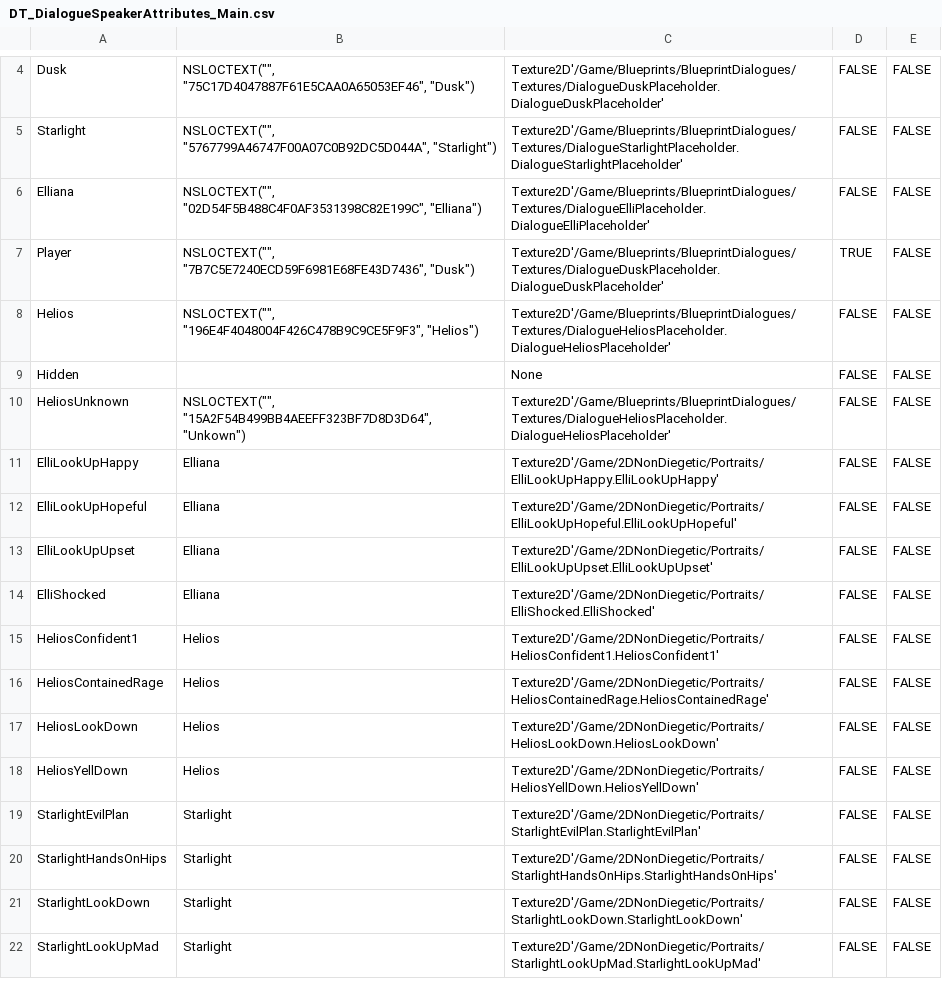
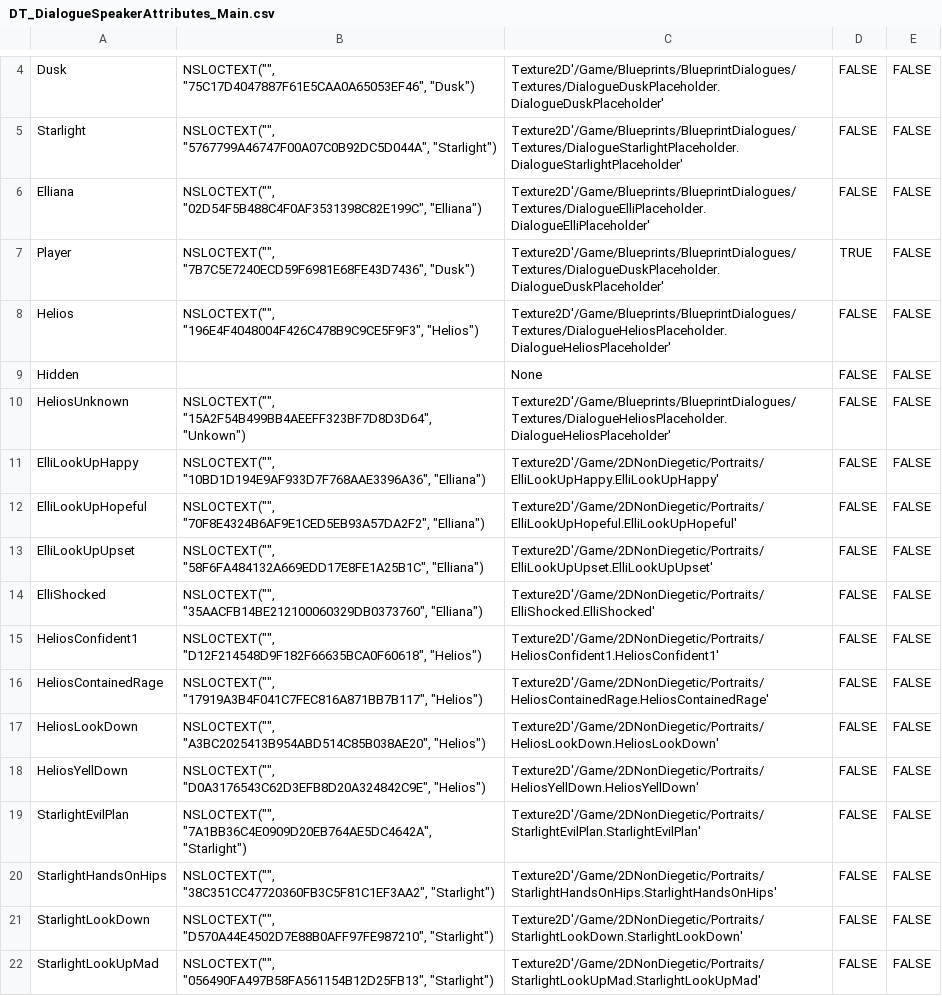
Before and after one commit to lms7898/ChildrenAmongGiants, a CSV file: WhisperOfALullaby4.12/Content/Blueprints/BlueprintDialogues/Data/BPC_Characteristics/DT_DialogueSpeakerAttributes_Main.csv, drawn as a sheet; only a part is shown, gaps mark what is left out.

```diff
--- a/WhisperOfALullaby4.12/Content/Blueprints/BlueprintDialogues/Data/BPC_Characteristics/DT_DialogueSpeakerAttributes_Main.csv
+++ b/WhisperOfALullaby4.12/Content/Blueprints/BlueprintDialogues/Data/BPC_Characteristics/DT_DialogueSpeakerAttributes_Main.csv
@@ -10,13 +10,13 @@ Hidden,,None,FALSE,FALSE
 HeliosUnknown,"NSLOCTEXT("""", ""15A2F54B499BB4AEEFF323BF7D8D3D64"", ""Unkown"")",Texture2D'/Game/Blueprints/BlueprintDialogues/Textures/DialogueHeliosPlaceholder.DialogueHeliosPlaceholder',FALSE,FALSE
-ElliLookUpHappy,Elliana,Texture2D'/Game/2DNonDiegetic/Portraits/ElliLookUpHappy.ElliLookUpHappy',FALSE,FALSE
-ElliLookUpHopeful,Elliana,Texture2D'/Game/2DNonDiegetic/Portraits/ElliLookUpHopeful.ElliLookUpHopeful',FALSE,FALSE
-ElliLookUpUpset,Elliana,Texture2D'/Game/2DNonDiegetic/Portraits/ElliLookUpUpset.ElliLookUpUpset',FALSE,FALSE
-ElliShocked,Elliana,Texture2D'/Game/2DNonDiegetic/Portraits/ElliShocked.ElliShocked',FALSE,FALSE
-HeliosConfident1,Helios,Texture2D'/Game/2DNonDiegetic/Portraits/HeliosConfident1.HeliosConfident1',FALSE,FALSE
-HeliosContainedRage,Helios,Texture2D'/Game/2DNonDiegetic/Portraits/HeliosContainedRage.HeliosContainedRage',FALSE,FALSE
-HeliosLookDown,Helios,Texture2D'/Game/2DNonDiegetic/Portraits/HeliosLookDown.HeliosLookDown',FALSE,FALSE
-HeliosYellDown,Helios,Texture2D'/Game/2DNonDiegetic/Portraits/HeliosYellDown.HeliosYellDown',FALSE,FALSE
-StarlightEvilPlan,Starlight,Texture2D'/Game/2DNonDiegetic/Portraits/StarlightEvilPlan.StarlightEvilPlan',FALSE,FALSE
-StarlightHandsOnHips,Starlight,Texture2D'/Game/2DNonDiegetic/Portraits/StarlightHandsOnHips.StarlightHandsOnHips',FALSE,FALSE
-StarlightLookDown,Starlight,Texture2D'/Game/2DNonDiegetic/Portraits/StarlightLookDown.StarlightLookDown',FALSE,FALSE
-StarlightLookUpMad,Starlight,Texture2D'/Game/2DNonDiegetic/Portraits/StarlightLookUpMad.StarlightLookUpMad',FALSE,FALSE
+ElliLookUpHappy,"NSLOCTEXT("""", ""10BD1D194E9AF933D7F768AAE3396A36"", ""Elliana"")",Texture2D'/Game/2DNonDiegetic/Portraits/ElliLookUpHappy.ElliLookUpHappy',FALSE,FALSE
+ElliLookUpHopeful,"NSLOCTEXT("""", ""70F8E4324B6AF9E1CED5EB93A57DA2F2"", ""Elliana"")",Texture2D'/Game/2DNonDiegetic/Portraits/ElliLookUpHopeful.ElliLookUpHopeful',FALSE,FALSE
+ElliLookUpUpset,"NSLOCTEXT("""", ""58F6FA484132A669EDD17E8FE1A25B1C"", ""Elliana"")",Texture2D'/Game/2DNonDiegetic/Portraits/ElliLookUpUpset.ElliLookUpUpset',FALSE,FALSE
+ElliShocked,"NSLOCTEXT("""", ""35AACFB14BE212100060329DB0373760"", ""Elliana"")",Texture2D'/Game/2DNonDiegetic/Portraits/ElliShocked.ElliShocked',FALSE,FALSE
+HeliosConfident1,"NSLOCTEXT("""", ""D12F214548D9F182F66635BCA0F60618"", ""Helios"")",Texture2D'/Game/2DNonDiegetic/Portraits/HeliosConfident1.HeliosConfident1',FALSE,FALSE
+HeliosContainedRage,"NSLOCTEXT("""", ""17919A3B4F041C7FEC816A871BB7B117"", ""Helios"")",Texture2D'/Game/2DNonDiegetic/Portraits/HeliosContainedRage.HeliosContainedRage',FALSE,FALSE
+HeliosLookDown,"NSLOCTEXT("""", ""A3BC2025413B954ABD514C85B038AE20"", ""Helios"")",Texture2D'/Game/2DNonDiegetic/Portraits/HeliosLookDown.HeliosLookDown',FALSE,FALSE
+HeliosYellDown,"NSLOCTEXT("""", ""D0A3176543C62D3EFB8D20A324842C9E"", ""Helios"")",Texture2D'/Game/2DNonDiegetic/Portraits/HeliosYellDown.HeliosYellDown',FALSE,FALSE
+StarlightEvilPlan,"NSLOCTEXT("""", ""7A1BB36C4E0909D20EB764AE5DC4642A"", ""Starlight"")",Texture2D'/Game/2DNonDiegetic/Portraits/StarlightEvilPlan.StarlightEvilPlan',FALSE,FALSE
+StarlightHandsOnHips,"NSLOCTEXT("""", ""38C351CC47720360FB3C5F81C1EF3AA2"", ""Starlight"")",Texture2D'/Game/2DNonDiegetic/Portraits/StarlightHandsOnHips.StarlightHandsOnHips',FALSE,FALSE
+StarlightLookDown,"NSLOCTEXT("""", ""D570A44E4502D7E88B0AFF97FE987210"", ""Starlight"")",Texture2D'/Game/2DNonDiegetic/Portraits/StarlightLookDown.StarlightLookDown',FALSE,FALSE
+StarlightLookUpMad,"NSLOCTEXT("""", ""056490FA497B58FA561154B12D25FB13"", ""Starlight"")",Texture2D'/Game/2DNonDiegetic/Portraits/StarlightLookUpMad.StarlightLookUpMad',FALSE,FALSE
```
Also changed, not shown: 26 other files.
